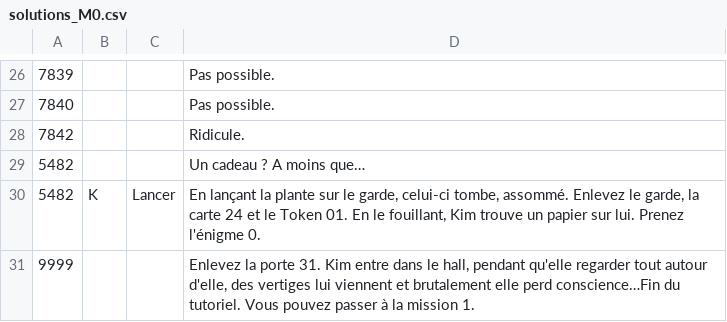
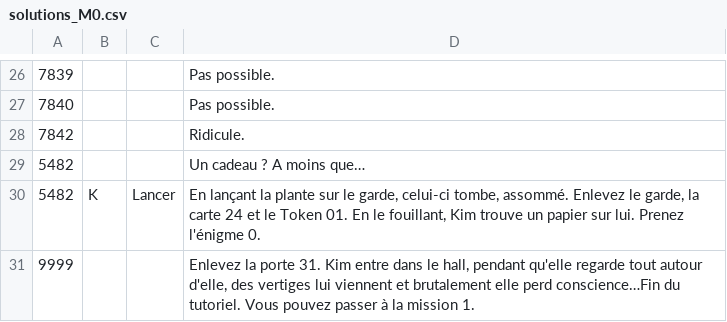
Before and after one commit to escapologists/app, a CSV file: solutions_M0.csv, drawn as a sheet; only a part is shown, gaps mark what is left out.

Commit message:
Update solutions_M0.csv

```diff
--- a/solutions_M0.csv
+++ b/solutions_M0.csv
@@ -30,2 +30,2 @@
 5482;K;Lancer;En lançant la plante sur le garde, celui-ci tombe, assommé. Enlevez le garde, la carte 24 et le Token 01. En le fouillant, Kim trouve un papier sur lui. Prenez l'énigme 0.
-9999;;;Enlevez la porte 31. Kim entre dans le hall, pendant qu'elle regarder tout autour d'elle, des vertiges lui viennent et brutalement elle perd conscience…Fin du tutoriel. Vous pouvez passer à la mission 1.
+9999;;;Enlevez la porte 31. Kim entre dans le hall, pendant qu'elle regarde tout autour d'elle, des vertiges lui viennent et brutalement elle perd conscience…Fin du tutoriel. Vous pouvez passer à la mission 1.
```
